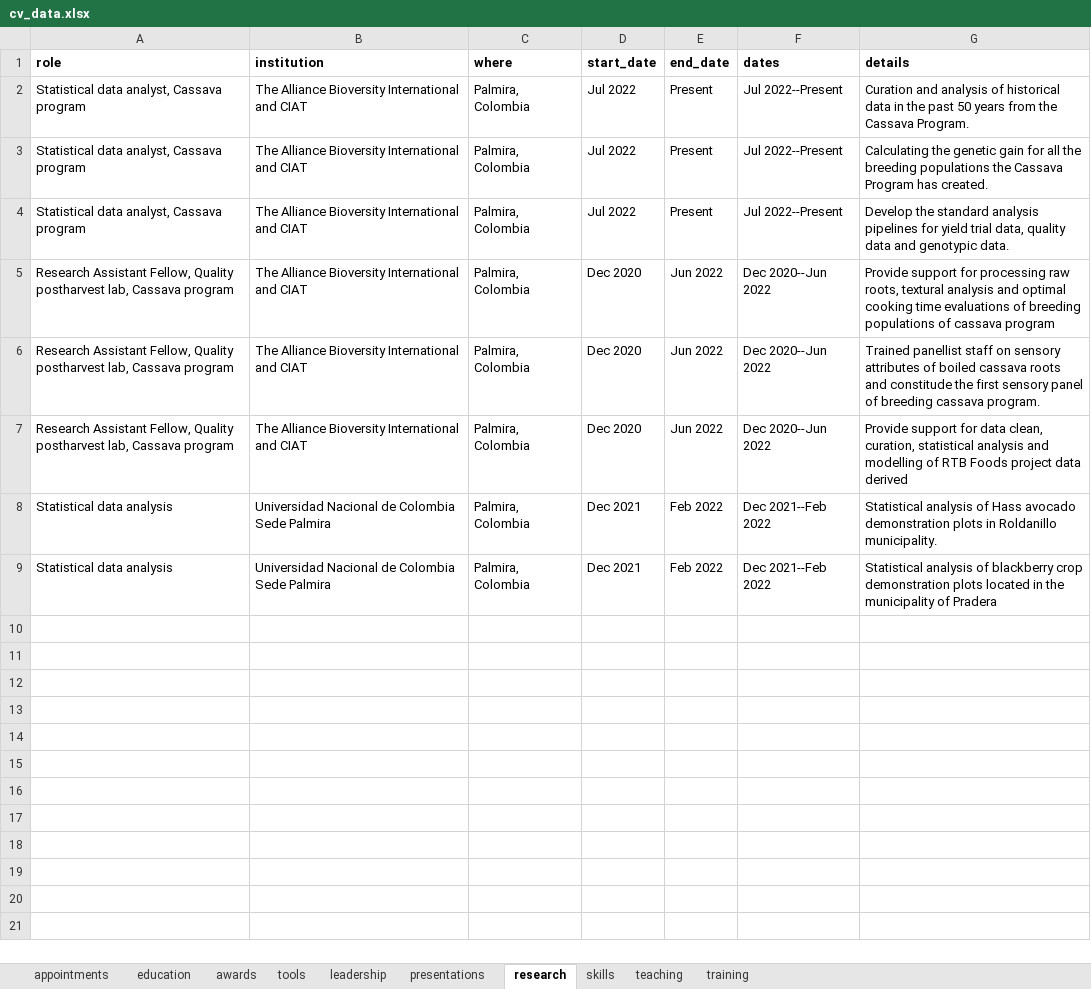
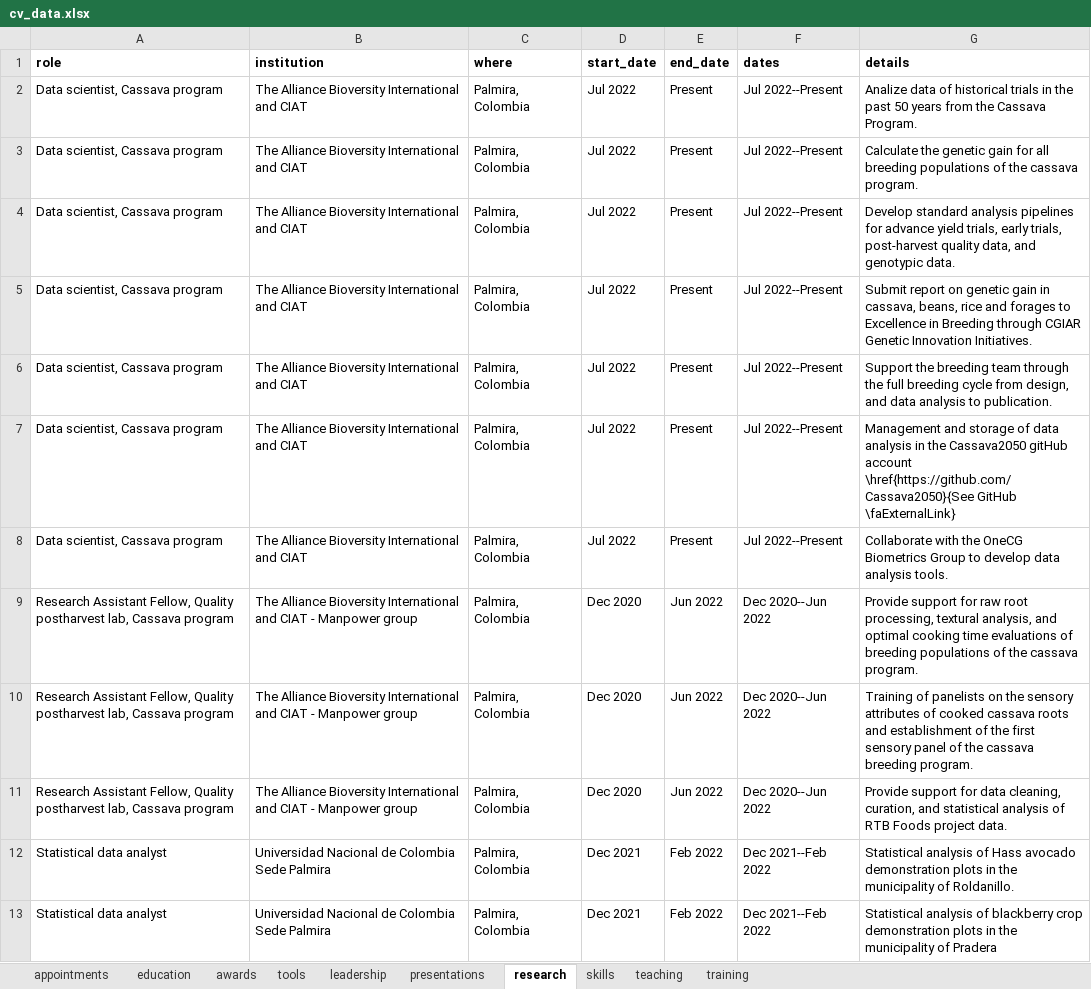
Before and after one commit to lfdelgadom/Curriculum-Vitae, an Excel workbook: cv-main/data/cv_data.xlsx, sheet research, drawn as a sheet; values as stored, in another font and other column widths than the file's, no borders; addresses are those after the commit; the diff names each change by its address in the sheet, - before the commit and + after, or states it on an @@ line.

```diff
--- a/cv-main/data/cv_data.xlsx (sheet research)
+++ b/cv-main/data/cv_data.xlsx (sheet research)
-A2:A4 (role): Statistical data analyst, Cassava program
+A2:A4 (role): Data scientist, Cassava program
-G2 (details): Curation and analysis of historical data in the…
+G2 (details): Analize data of historical trials in the…
-G3 (details): Calculating the genetic gain for all the breeding populations the Cassava Program has created.
+G3 (details): Calculate the genetic gain for all breeding populations of the cassava program.
-G4 (details): Develop the standard analysis pipelines for yield trial data, quality data and genotypic…
+G4 (details): Develop standard analysis pipelines for advance yield trials, early trials, post-harvest quality data, and genotypic…
+row 5: Data scientist, Cassava program | The Alliance Bioversity International and CIAT | Palmira, Colombia | Jul 2022 | Present | Jul 2022--Present | Submit report on genetic gain in cassava, beans, rice and forages to Excellence in Breeding through CGIAR Genetic Innovation Initiatives.
+row 6: Data scientist, Cassava program | The Alliance Bioversity International and CIAT | Palmira, Colombia | Jul 2022 | Present | Jul 2022--Present | Support the breeding team through the full breeding cycle from design, and data analysis to publication.
+row 7: Data scientist, Cassava program | The Alliance Bioversity International and CIAT | Palmira, Colombia | Jul 2022 | Present | Jul 2022--Present | Management and storage of data analysis in the Cassava2050 gitHub account \href{https://github.com/Cassava2050}{See GitHub \faExternalLink}
+row 8: Data scientist, Cassava program | The Alliance Bioversity International and CIAT | Palmira, Colombia | Jul 2022 | Present | Jul 2022--Present | Collaborate with the OneCG Biometrics Group to develop data analysis tools.
-B9:B11 (institution): …and CIAT
+B9:B11 (institution): …and CIAT - Manpower group
-G9 (details): …support for processing raw roots, textural analysis and optimal cooking time evaluations of breeding populations of cassava program
+G9 (details): …support for raw root processing, textural analysis, and optimal cooking time evaluations of breeding populations of the cassava program.
-G10 (details): Trained panellist staff on sensory attributes of boiled cassava roots and constitude the first sensory panel of breeding cassava program.
+G10 (details): Training of panelists on the sensory attributes of cooked cassava roots and establishment of the first sensory panel of the cassava breeding program.
-G11 (details): …for data clean, curation, statistical analysis and modelling of RTB Foods project data derived
+G11 (details): …for data cleaning, curation, and statistical analysis of RTB Foods project data.
-A12:A13 (role): Statistical data analysis
+A12:A13 (role): Statistical data analyst
-G12 (details): …plots in Roldanillo municipality.
+G12 (details): …plots in the municipality of Roldanillo.
-G13 (details): …demonstration plots located in the…
+G13 (details): …demonstration plots in the…
```
Also changed, not shown: sheet presentations, sheet appointments, sheet training, sheet teaching, sheet education, sheet skills, 3 other files.
